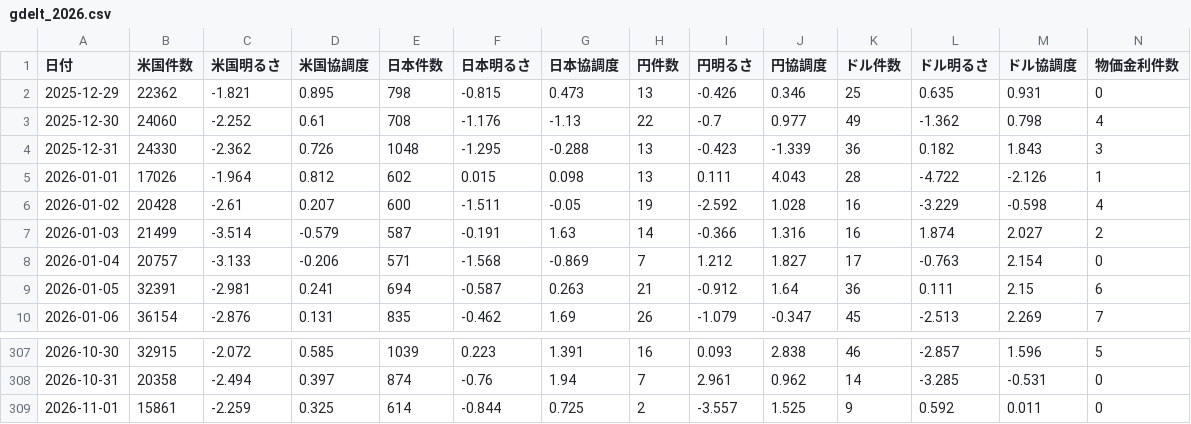
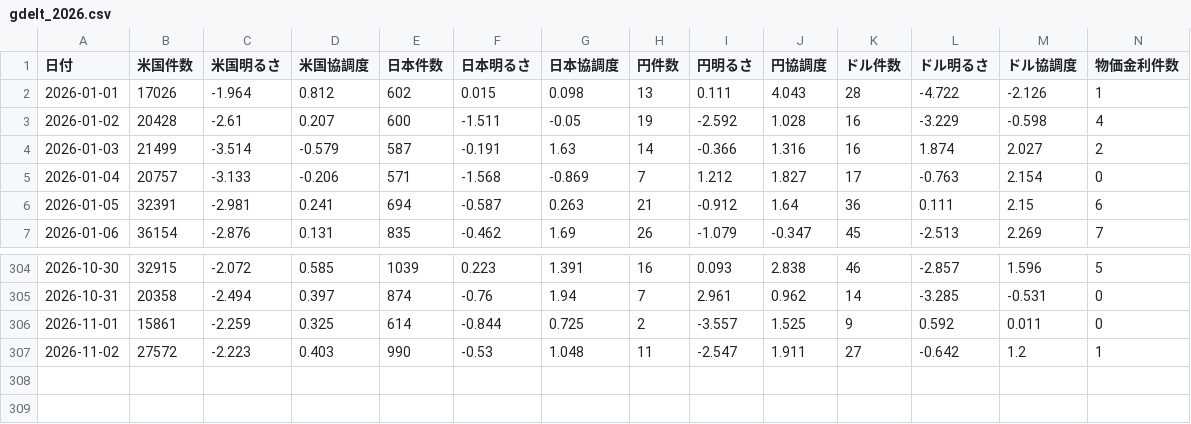
Before and after one commit to inaba-tools/inaba-tools.github.io, a CSV file: fx-kiroku/kenkyu/data/gdelt_2026.csv, drawn as a sheet; only a part is shown, gaps mark what is left out; removed rows and columns are numbered as before the commit, all else as after; rows hold the shown columns only; the diff names each change by its address in the sheet, - before the commit and + after, or states it on an @@ line.

```diff
--- a/fx-kiroku/kenkyu/data/gdelt_2026.csv
+++ b/fx-kiroku/kenkyu/data/gdelt_2026.csv
-row 2: 2025-12-29 | 22362 | -1.821 | 0.895 | 798 | -0.815 | 0.473 | 13 | -0.426 | 0.346 | 25 | 0.635 | 0.931 | 0
-row 3: 2025-12-30 | 24060 | -2.252 | 0.61 | 708 | -1.176 | -1.13 | 22 | -0.7 | 0.977 | 49 | -1.362 | 0.798 | 4
-row 4: 2025-12-31 | 24330 | -2.362 | 0.726 | 1048 | -1.295 | -0.288 | 13 | -0.423 | -1.339 | 36 | 0.182 | 1.843 | 3
+row 307: 2026-11-02 | 27572 | -2.223 | 0.403 | 990 | -0.53 | 1.048 | 11 | -2.547 | 1.911 | 27 | -0.642 | 1.2 | 1
```
Also changed, not shown: 6 other files.
